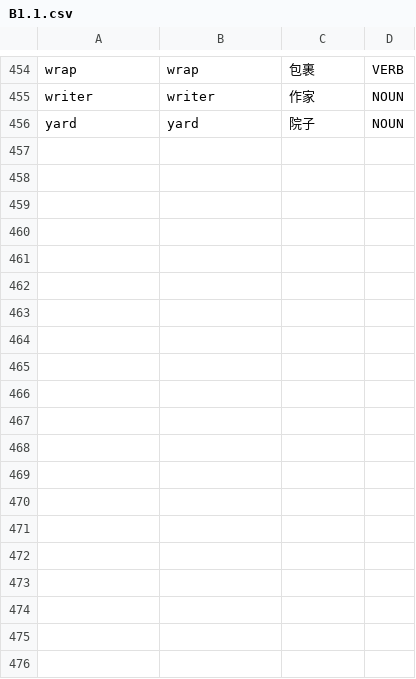
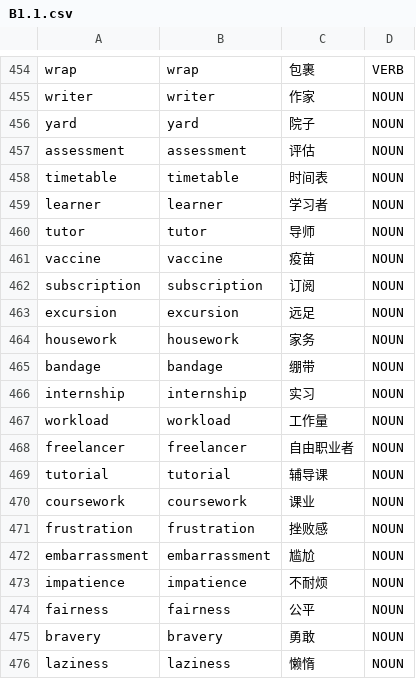
Before and after one commit to Jonathangadeaharder/VocabLevels, a CSV file: english/B1.1.csv, drawn as a sheet; only a part is shown, gaps mark what is left out; the diff covers the shown part only; the diff names each change by its address in the sheet, - before the commit and + after, or states it on an @@ line.

Commit message:
fix(data): refill english B1 and B2 bands to target (#123)
Content-graded refill of the english ladder, hand-curated and
line-by-line proofread:

- B1: +90 rows (910 -> 1000, exact target). Everyday abstract,
  work/study, feelings, travel, health; BrE variants whose AmE
  counterparts are already in the corpus were excluded.
- B2: +199 rows (1801 -> 2000, exact target). Argumentation,
  current affairs, institutions, environment, economics.
- even sub-level split preserved: B1.1/B1.2 at 500 each,
  B2.1-B2.4 at 501/500/500/499; band files regenerated as the
  ordered concatenation of the sub-splits.
- every new lemma absent from the corpus at any POS; (lemma,POS)
  keys unique across the ladder; Mandarin glosses natural and
  punctuation-free; check_quality: 0 issues.

Refs #123

```diff
--- a/english/B1.1.csv
+++ b/english/B1.1.csv
+row 457: assessment | assessment | 评估 | NOUN
+row 458: timetable | timetable | 时间表 | NOUN
+row 459: learner | learner | 学习者 | NOUN
+row 460: tutor | tutor | 导师 | NOUN
+row 461: vaccine | vaccine | 疫苗 | NOUN
+row 462: subscription | subscription | 订阅 | NOUN
+row 463: excursion | excursion | 远足 | NOUN
+row 464: housework | housework | 家务 | NOUN
+row 465: bandage | bandage | 绷带 | NOUN
+row 466: internship | internship | 实习 | NOUN
+row 467: workload | workload | 工作量 | NOUN
+row 468: freelancer | freelancer | 自由职业者 | NOUN
+row 469: tutorial | tutorial | 辅导课 | NOUN
+row 470: coursework | coursework | 课业 | NOUN
+row 471: frustration | frustration | 挫败感 | NOUN
+row 472: embarrassment | embarrassment | 尴尬 | NOUN
+row 473: impatience | impatience | 不耐烦 | NOUN
+row 474: fairness | fairness | 公平 | NOUN
+row 475: bravery | bravery | 勇敢 | NOUN
+row 476: laziness | laziness | 懒惰 | NOUN
```
Also changed, not shown: 25 added rows elsewhere in this file, english/B1.2.csv, 6 other files.
